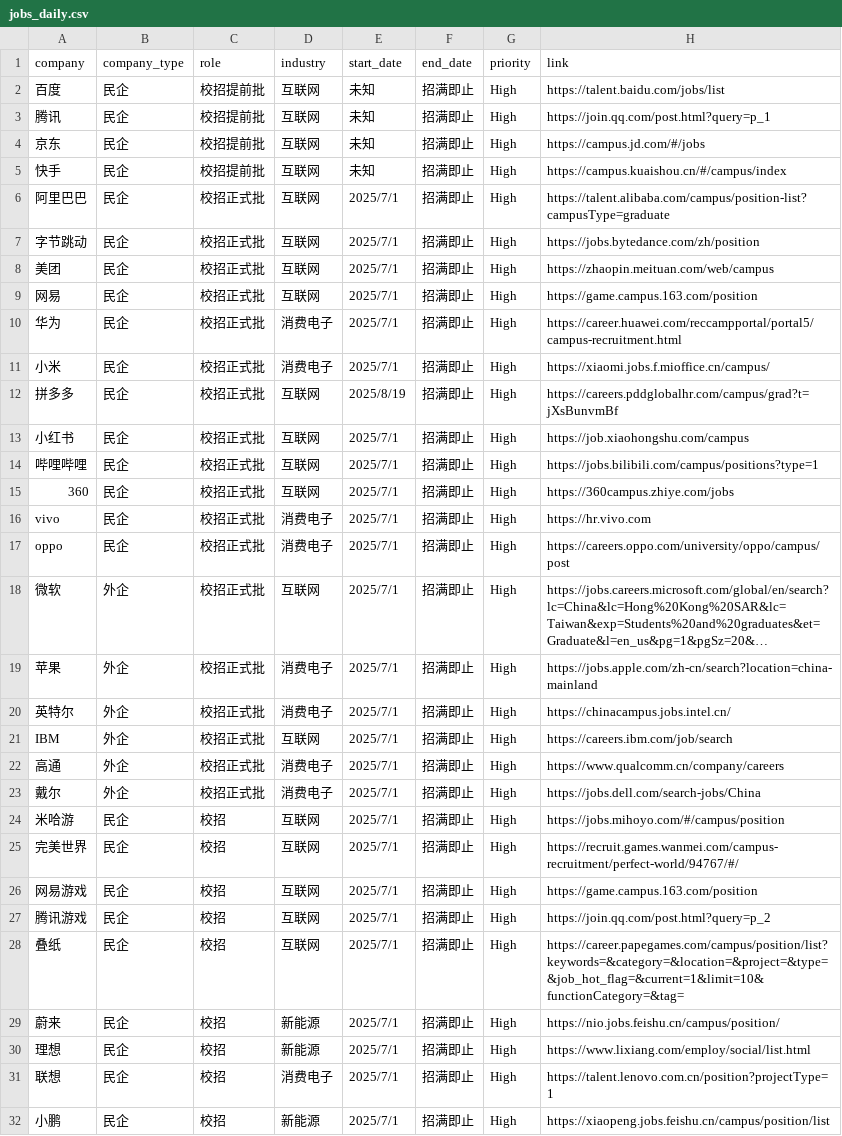
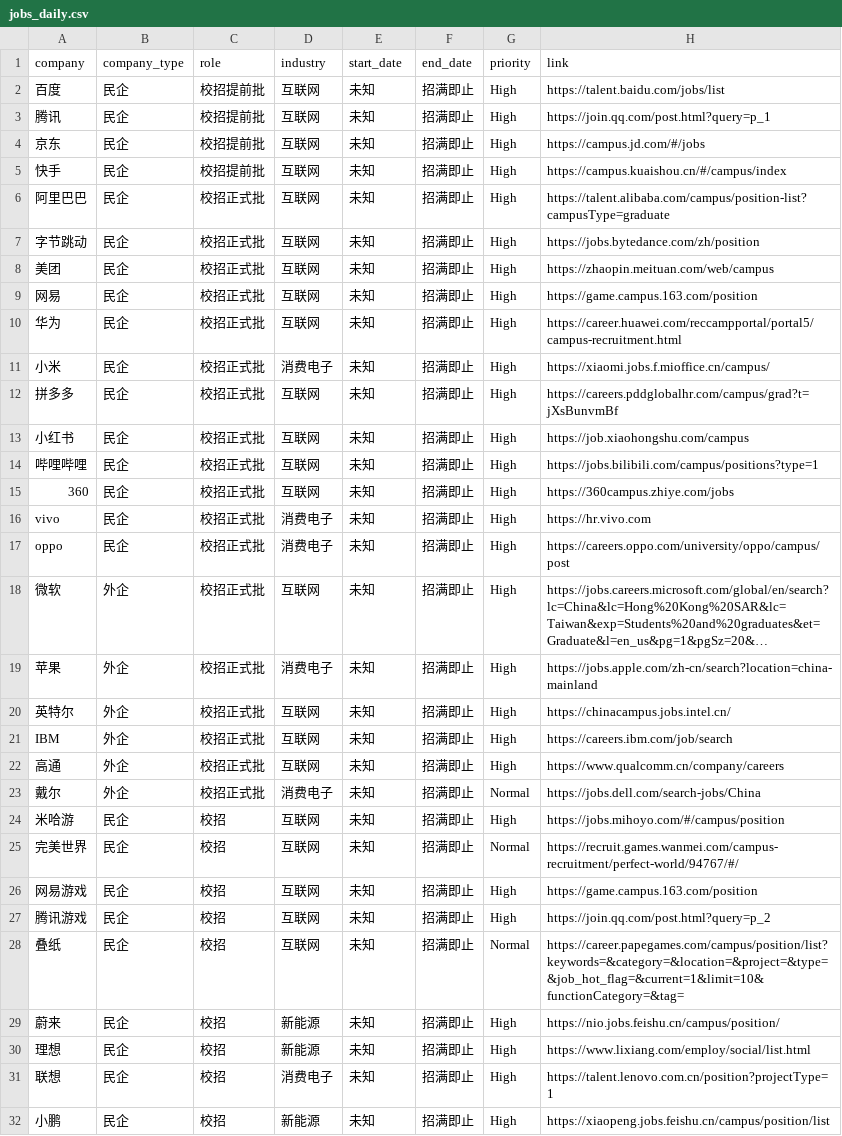
Before and after one commit to renlin414/job-scraper-dashboard, a CSV file: jobs_daily.csv, drawn as a sheet; only a part is shown; long unchanged cells end in …; the diff covers the shown part only; the diff names each change by its address in the sheet, - before the commit and + after, or states it on an @@ line.

```diff
--- a/jobs_daily.csv
+++ b/jobs_daily.csv
-E6:E11 (start_date): 2025/7/1
+E6:E11 (start_date): 未知
-D10 (industry): 消费电子
+D10 (industry): 互联网
-E12 (start_date): 2025/8/19
+E12 (start_date): 未知
-E13:E32 (start_date): 2025/7/1
+E13:E32 (start_date): 未知
-D20 (industry): 消费电子
+D20 (industry): 互联网
-D22 (industry): 消费电子
+D22 (industry): 互联网
-G23 (priority): High
+G23 (priority): Normal
-G25 (priority): High
+G25 (priority): Normal
-G28 (priority): High
+G28 (priority): Normal
```
Also changed, not shown: 83 edited cells elsewhere in this file.
